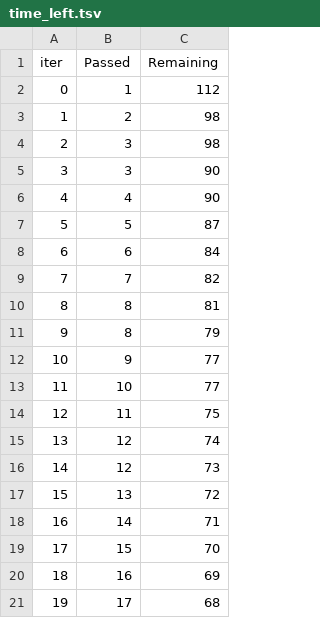
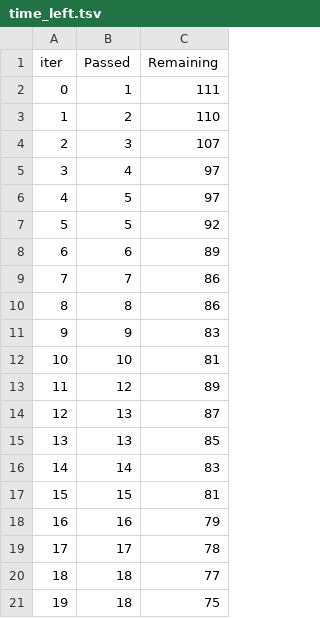
Before and after one commit to N0elle-08/FlaskApp-ML, a TSV file: catboost_info/time_left.tsv, drawn as a sheet; only a part is shown; the diff covers the shown part only.

```diff
--- a/catboost_info/time_left.tsv
+++ b/catboost_info/time_left.tsv
@@ -1,21 +1,21 @@
 iter	Passed	Remaining
-0	1	112
-1	2	98
-2	3	98
-3	3	90
-4	4	90
-5	5	87
-6	6	84
-7	7	82
-8	8	81
-9	8	79
-10	9	77
-11	10	77
-12	11	75
-13	12	74
-14	12	73
-15	13	72
-16	14	71
-17	15	70
-18	16	69
-19	17	68
+0	1	111
+1	2	110
+2	3	107
+3	4	97
+4	5	97
+5	5	92
+6	6	89
+7	7	86
+8	8	86
+9	9	83
+10	10	81
+11	12	89
+12	13	87
+13	13	85
+14	14	83
+15	15	81
+16	16	79
+17	17	78
+18	18	77
+19	18	75
```
Also changed, not shown: 154 edited cells elsewhere in this file, 7 other files.
